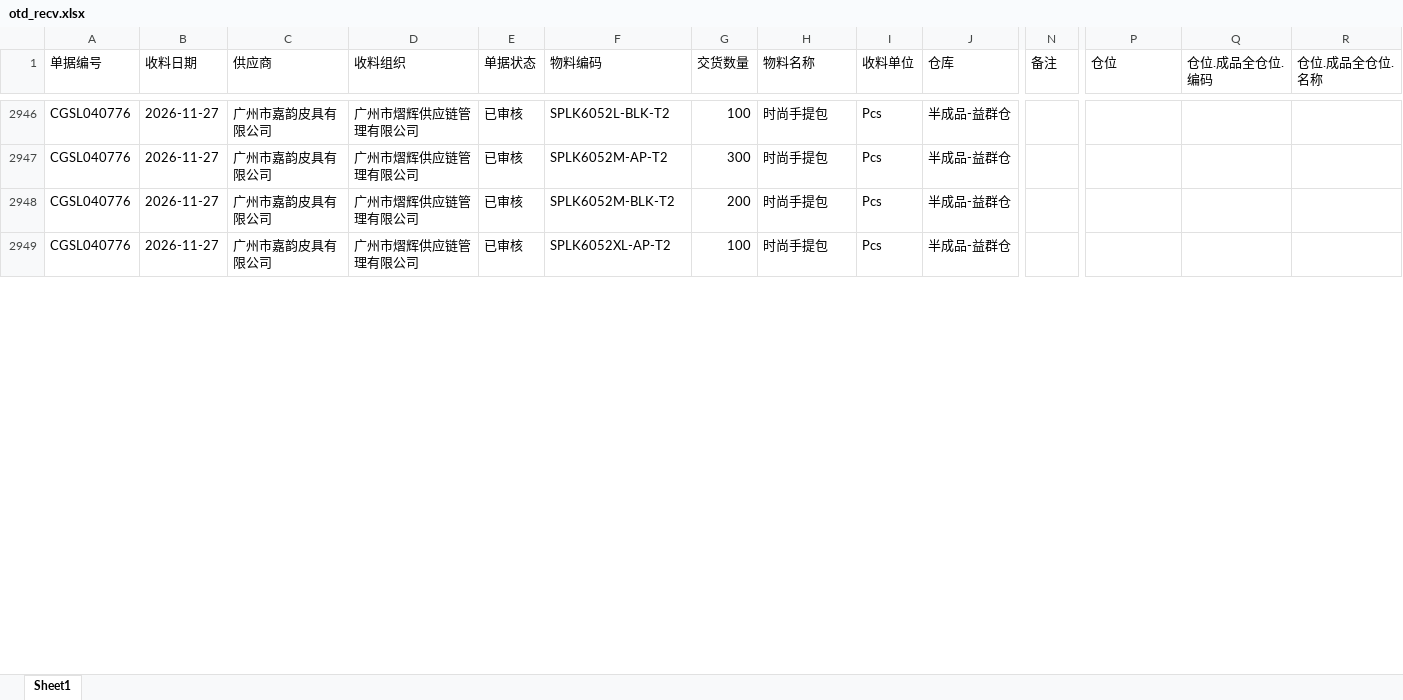
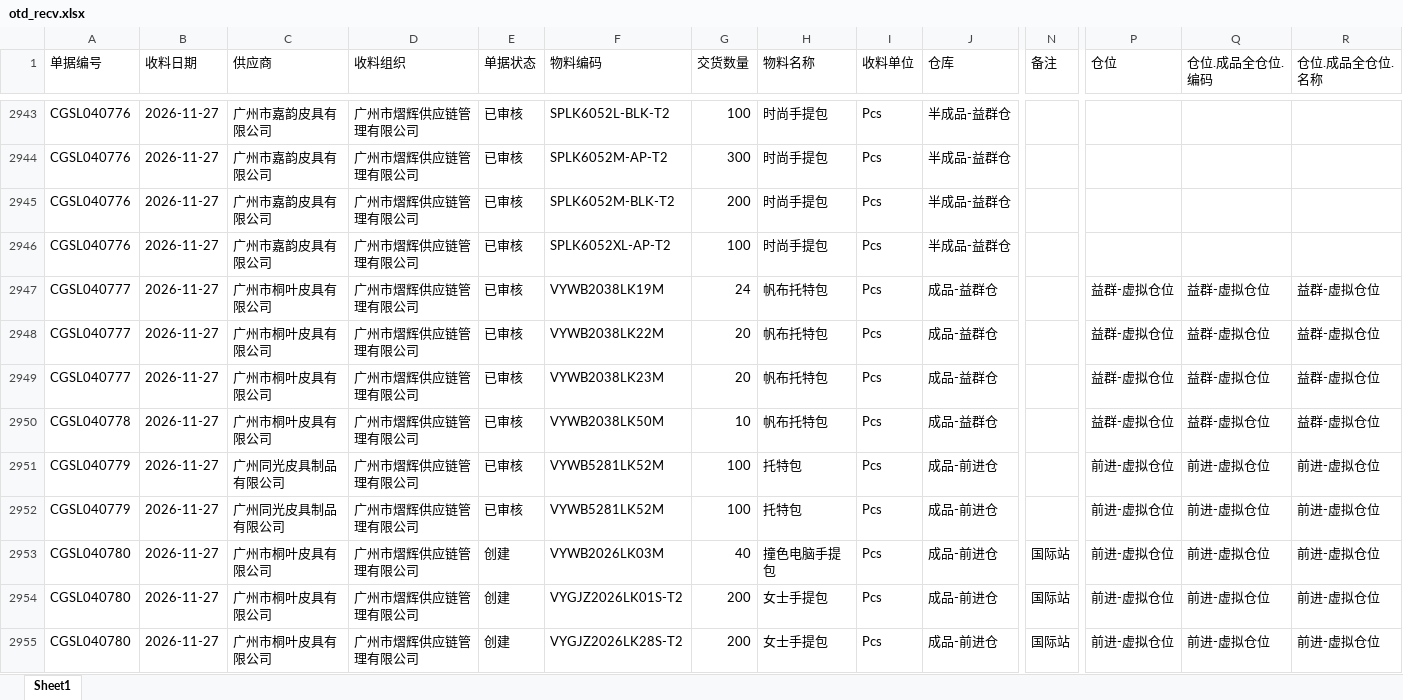
Before and after one commit to yikeqingsongguo/HY.supply-chain-management, an Excel workbook: src/otd_recv.xlsx, sheet Sheet1, drawn as a sheet; only a part is shown, gaps mark what is left out; values as stored, in another font and other column widths than the file's, no borders; rows hold the shown columns only; the diff covers the shown part only; the diff names each change by its address in the sheet, - before the commit and + after, or states it on an @@ line.

```diff
--- a/src/otd_recv.xlsx (sheet Sheet1)
+++ b/src/otd_recv.xlsx (sheet Sheet1)
+row 2947: CGSL040777 | 2026-11-27 | 广州市桐叶皮具有限公司 | 广州市熠辉供应链管理有限公司 | 已审核 | VYWB2038LK19M | 24 | 帆布托特包 | Pcs | 成品-益群仓 |  | 益群-虚拟仓位 | 益群-虚拟仓位 | 益群-虚拟仓位
+row 2948: CGSL040777 | 2026-11-27 | 广州市桐叶皮具有限公司 | 广州市熠辉供应链管理有限公司 | 已审核 | VYWB2038LK22M | 20 | 帆布托特包 | Pcs | 成品-益群仓 |  | 益群-虚拟仓位 | 益群-虚拟仓位 | 益群-虚拟仓位
+row 2949: CGSL040777 | 2026-11-27 | 广州市桐叶皮具有限公司 | 广州市熠辉供应链管理有限公司 | 已审核 | VYWB2038LK23M | 20 | 帆布托特包 | Pcs | 成品-益群仓 |  | 益群-虚拟仓位 | 益群-虚拟仓位 | 益群-虚拟仓位
+row 2950: CGSL040778 | 2026-11-27 | 广州市桐叶皮具有限公司 | 广州市熠辉供应链管理有限公司 | 已审核 | VYWB2038LK50M | 10 | 帆布托特包 | Pcs | 成品-益群仓 |  | 益群-虚拟仓位 | 益群-虚拟仓位 | 益群-虚拟仓位
+row 2951: CGSL040779 | 2026-11-27 | 广州同光皮具制品有限公司 | 广州市熠辉供应链管理有限公司 | 已审核 | VYWB5281LK52M | 100 | 托特包 | Pcs | 成品-前进仓 |  | 前进-虚拟仓位 | 前进-虚拟仓位 | 前进-虚拟仓位
+row 2952: CGSL040779 | 2026-11-27 | 广州同光皮具制品有限公司 | 广州市熠辉供应链管理有限公司 | 已审核 | VYWB5281LK52M | 100 | 托特包 | Pcs | 成品-前进仓 |  | 前进-虚拟仓位 | 前进-虚拟仓位 | 前进-虚拟仓位
+row 2953: CGSL040780 | 2026-11-27 | 广州市桐叶皮具有限公司 | 广州市熠辉供应链管理有限公司 | 创建 | VYWB2026LK03M | 40 | 撞色电脑手提包 | Pcs | 成品-前进仓 | 国际站 | 前进-虚拟仓位 | 前进-虚拟仓位 | 前进-虚拟仓位
+row 2954: CGSL040780 | 2026-11-27 | 广州市桐叶皮具有限公司 | 广州市熠辉供应链管理有限公司 | 创建 | VYGJZ2026LK01S-T2 | 200 | 女士手提包 | Pcs | 成品-前进仓 | 国际站 | 前进-虚拟仓位 | 前进-虚拟仓位 | 前进-虚拟仓位
+row 2955: CGSL040780 | 2026-11-27 | 广州市桐叶皮具有限公司 | 广州市熠辉供应链管理有限公司 | 创建 | VYGJZ2026LK28S-T2 | 200 | 女士手提包 | Pcs | 成品-前进仓 | 国际站 | 前进-虚拟仓位 | 前进-虚拟仓位 | 前进-虚拟仓位
```
Also changed, not shown: 57 added rows, 3 removed rows and 227 edited cells elsewhere in this sheet, src/otd_apply.xlsx, src/采购订单.xlsx, 6 other files.
